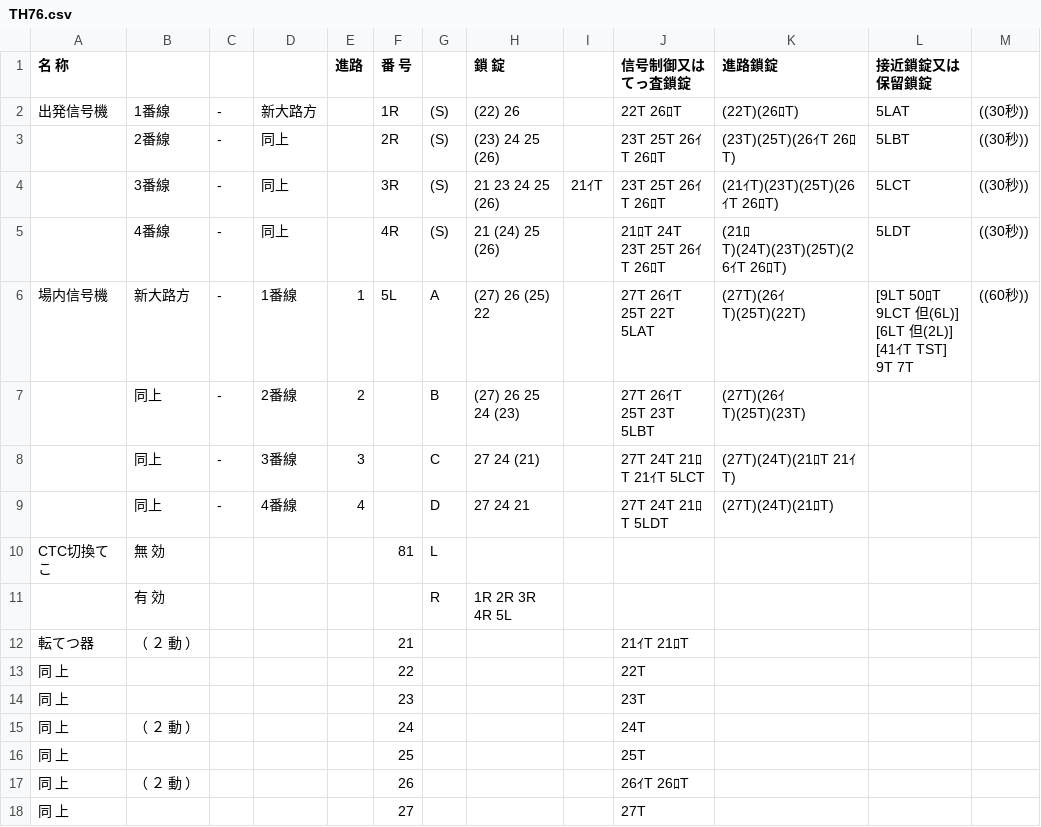
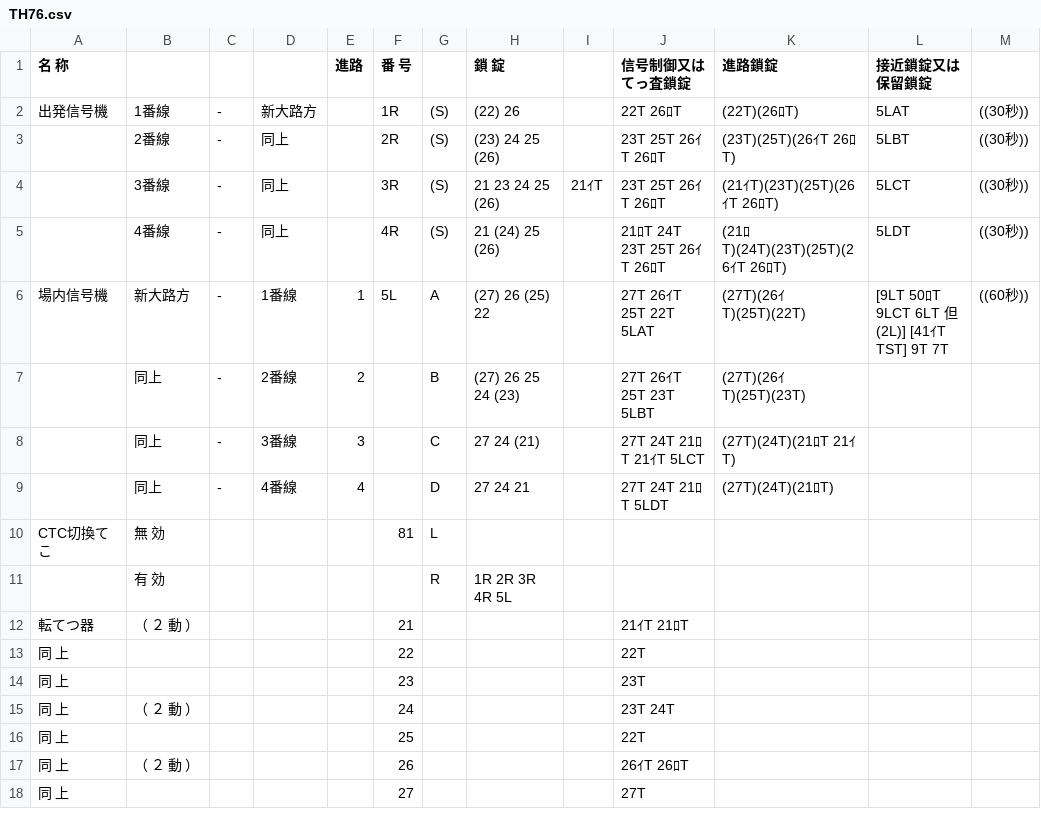
Before and after one commit to daidoji-traincrew-office/Traincrew_MultiATS_Server, a CSV file: Traincrew_MultiATS_Server.Crew/Data/RendoTable/TH76.csv, drawn as a sheet.

```diff
--- a/Traincrew_MultiATS_Server.Crew/Data/RendoTable/TH76.csv
+++ b/Traincrew_MultiATS_Server.Crew/Data/RendoTable/TH76.csv
@@ -5,3 +5,3 @@
 ,4番線,-,同上,,4R,(S), 21 (24) 25 (26),,21ﾛT 24T 23T 25T 26ｲT 26ﾛT,(21ﾛT)(24T)(23T)(25T)(26ｲT 26ﾛT),5LDT,((30秒))
-場内信号機,新大路方,-,1番線,1,5L,A,(27) 26 (25) 22,,27T 26ｲT 25T 22T 5LAT,(27T)(26ｲT)(25T)(22T),[9LT 50ﾛT 9LCT 但(6L)] [6LT 但(2L)] [41ｲT TST] 9T 7T,((60秒))
+場内信号機,新大路方,-,1番線,1,5L,A,(27) 26 (25) 22,,27T 26ｲT 25T 22T 5LAT,(27T)(26ｲT)(25T)(22T),[9LT 50ﾛT 9LCT 6LT 但(2L)] [41ｲT TST] 9T 7T,((60秒))
 ,同上,-,2番線,2,,B,(27) 26  25  24 (23),,27T 26ｲT 25T 23T 5LBT,(27T)(26ｲT)(25T)(23T),,
@@ -14,4 +14,4 @@ CTC切換てこ,無　　効,,,,81,L,,,,,,
 同　上,,,,,23,,,,23T,,,
-同　上,（　２　動　）,,,,24,,,,24T,,,
-同　上,,,,,25,,,,25T,,,
+同　上,（　２　動　）,,,,24,,,,23T 24T,,,
+同　上,,,,,25,,,,22T,,,
 同　上,（　２　動　）,,,,26,,,,26ｲT 26ﾛT,,,
```
Also changed, not shown: 1 other file.
